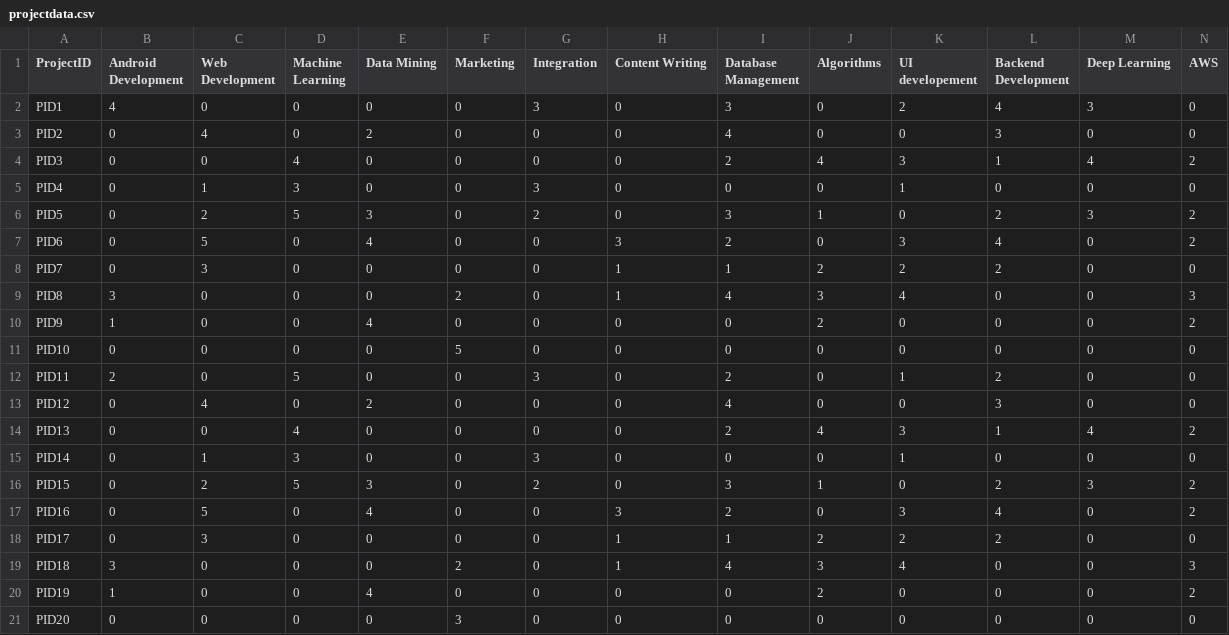
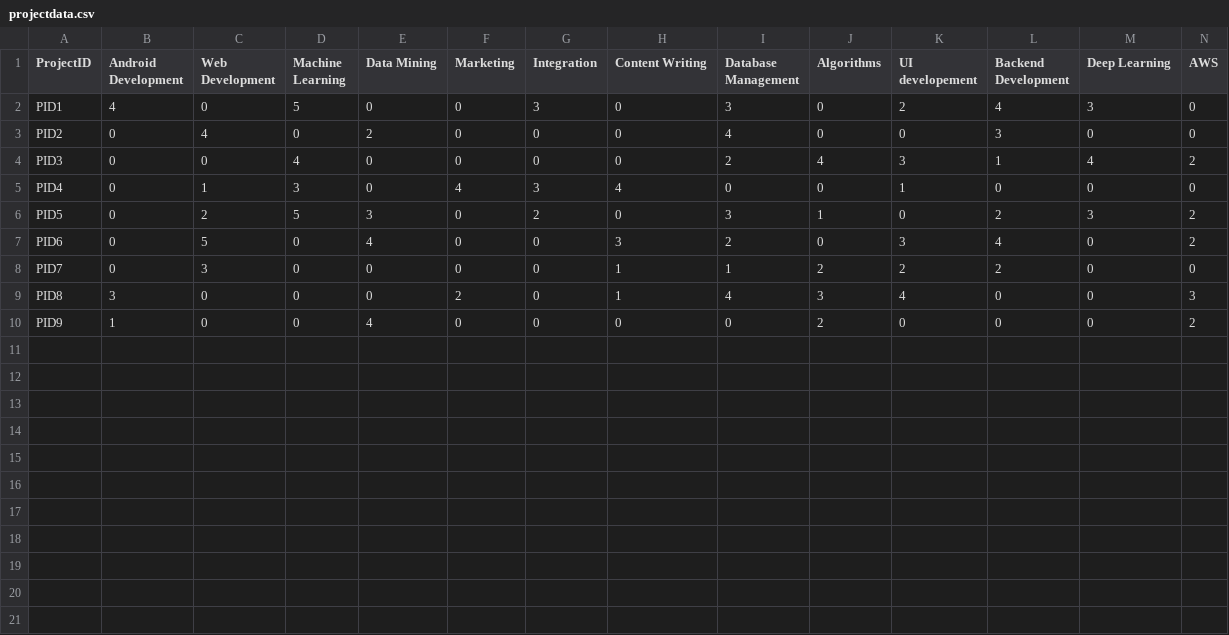
Before and after one commit to ShreyaPrasad1209/Collaboration, a CSV file: projectdata.csv, drawn as a sheet; only a part is shown; rows hold the shown columns only; the diff names each change by its address in the sheet, - before the commit and + after, or states it on an @@ line.

Commit message:
Revert "Added interaction data and project metadata, modified script"
This reverts commit 32b41babb6eae4d20c7b49447f9c59418e982414.

```diff
--- a/projectdata.csv
+++ b/projectdata.csv
-D2 (Machine Learning): 0
+D2 (Machine Learning): 5
-F5 (Marketing): 0
+F5 (Marketing): 4
-H5 (Content Writing): 0
+H5 (Content Writing): 4
-row 11: PID10 | 0 | 0 | 0 | 0 | 5 | 0 | 0 | 0 | 0 | 0 | 0 | 0 | 0
-row 12: PID11 | 2 | 0 | 5 | 0 | 0 | 3 | 0 | 2 | 0 | 1 | 2 | 0 | 0
-row 13: PID12 | 0 | 4 | 0 | 2 | 0 | 0 | 0 | 4 | 0 | 0 | 3 | 0 | 0
-row 14: PID13 | 0 | 0 | 4 | 0 | 0 | 0 | 0 | 2 | 4 | 3 | 1 | 4 | 2
-row 15: PID14 | 0 | 1 | 3 | 0 | 0 | 3 | 0 | 0 | 0 | 1 | 0 | 0 | 0
-row 16: PID15 | 0 | 2 | 5 | 3 | 0 | 2 | 0 | 3 | 1 | 0 | 2 | 3 | 2
-row 17: PID16 | 0 | 5 | 0 | 4 | 0 | 0 | 3 | 2 | 0 | 3 | 4 | 0 | 2
-row 18: PID17 | 0 | 3 | 0 | 0 | 0 | 0 | 1 | 1 | 2 | 2 | 2 | 0 | 0
-row 19: PID18 | 3 | 0 | 0 | 0 | 2 | 0 | 1 | 4 | 3 | 4 | 0 | 0 | 3
-row 20: PID19 | 1 | 0 | 0 | 4 | 0 | 0 | 0 | 0 | 2 | 0 | 0 | 0 | 2
-row 21: PID20 | 0 | 0 | 0 | 0 | 3 | 0 | 0 | 0 | 0 | 0 | 0 | 0 | 0
```
Also changed, not shown: 4 other files.
